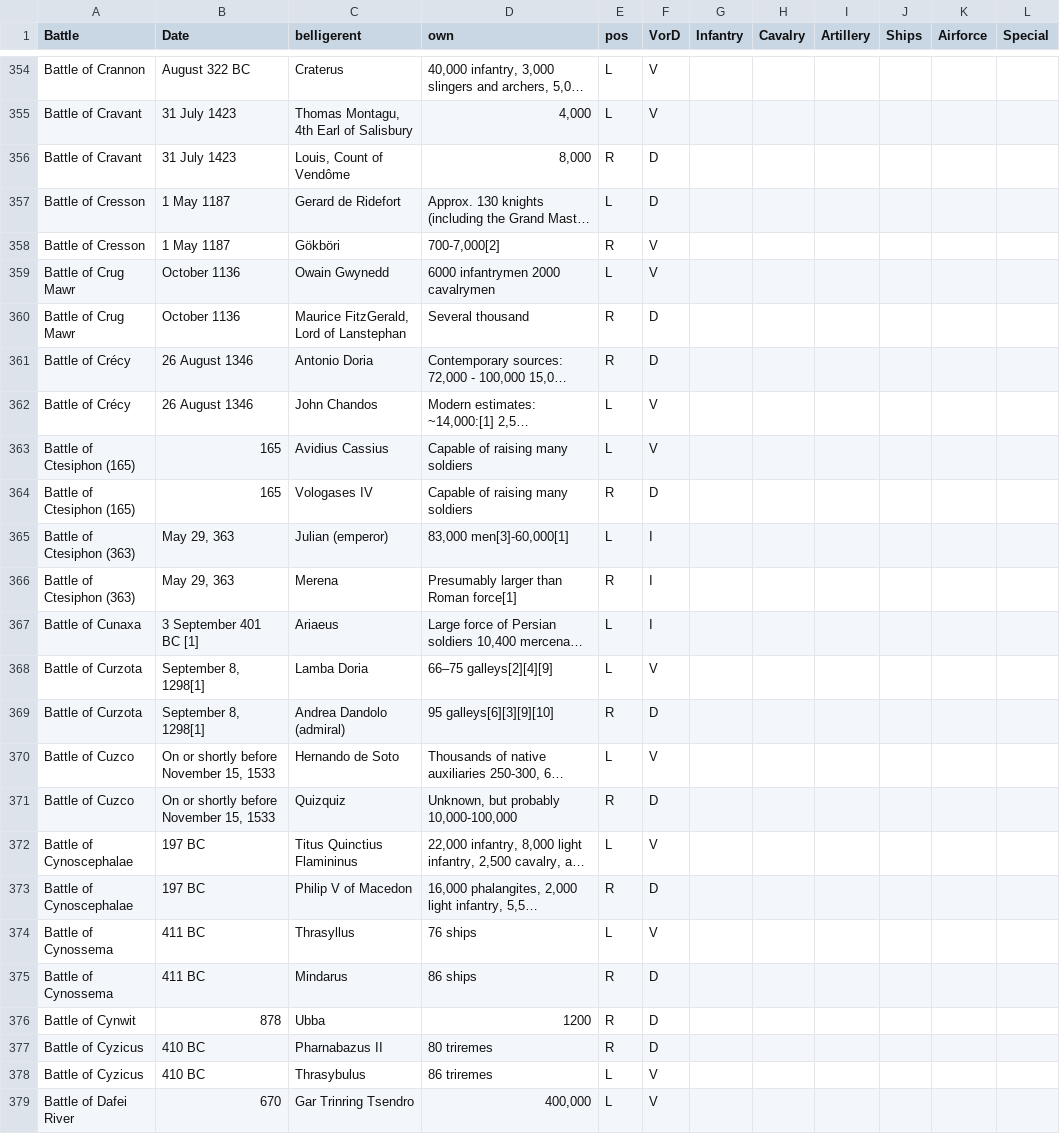
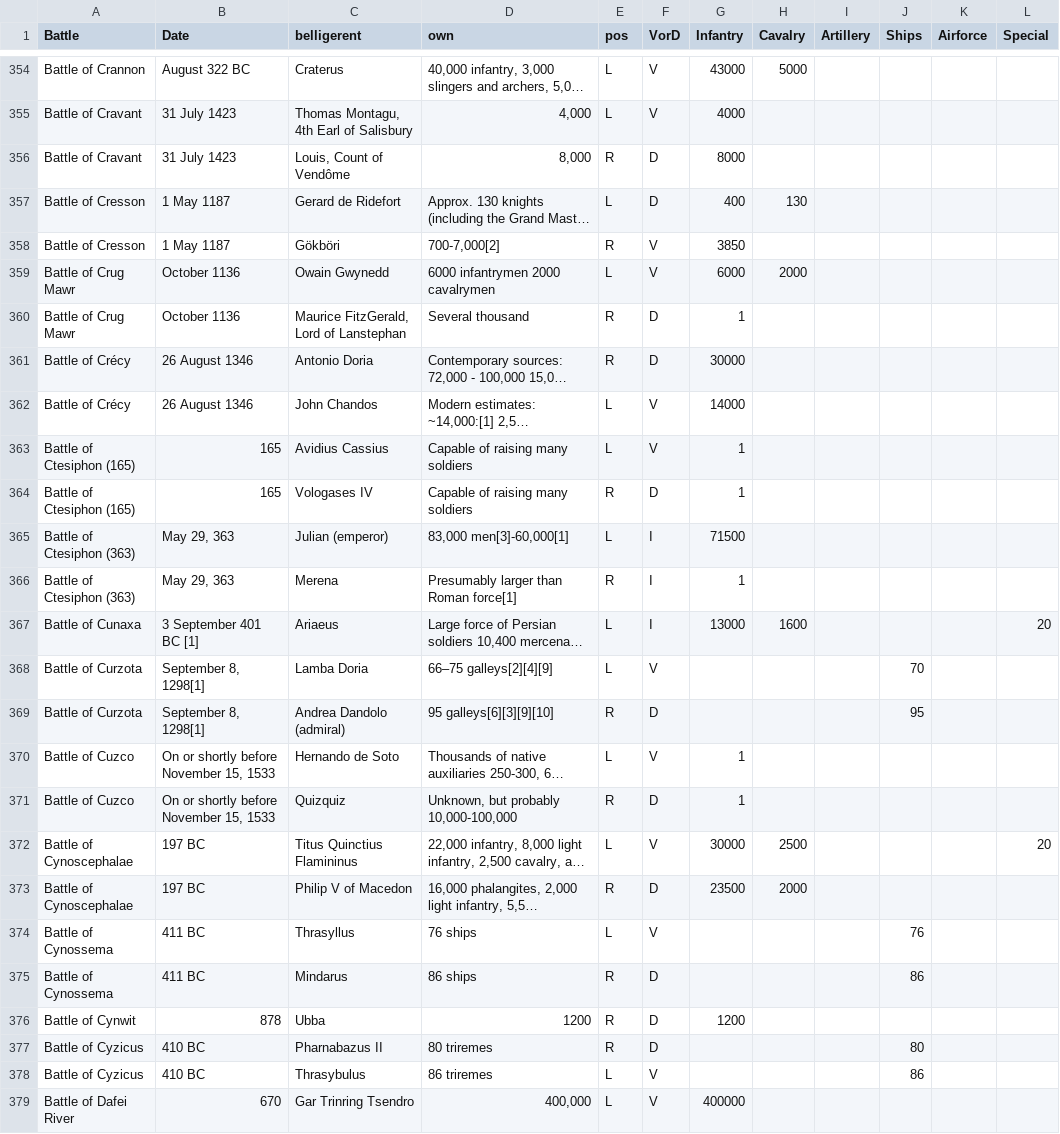
Before and after one commit to ethanarsht/military_rankings, a CSV file: strength_entry.csv, drawn as a sheet; only a part is shown, gaps mark what is left out; long unchanged cells end in …; the diff covers the shown part only; the diff names each change by its address in the sheet, - before the commit and + after, or states it on an @@ line.

```diff
--- a/strength_entry.csv
+++ b/strength_entry.csv
-G354 (Infantry): (empty)
+G354 (Infantry): 43000
-H354 (Cavalry): (empty)
+H354 (Cavalry): 5000
-G355 (Infantry): (empty)
+G355 (Infantry): 4000
-G356 (Infantry): (empty)
+G356 (Infantry): 8000
-G357 (Infantry): (empty)
+G357 (Infantry): 400
-H357 (Cavalry): (empty)
+H357 (Cavalry): 130
-G358 (Infantry): (empty)
+G358 (Infantry): 3850
-G359 (Infantry): (empty)
+G359 (Infantry): 6000
-H359 (Cavalry): (empty)
+H359 (Cavalry): 2000
-G360 (Infantry): (empty)
+G360 (Infantry): 1
-G361 (Infantry): (empty)
+G361 (Infantry): 30000
-G362 (Infantry): (empty)
+G362 (Infantry): 14000
-G363:G364 (Infantry): (empty)
+G363:G364 (Infantry): 1
-G365 (Infantry): (empty)
+G365 (Infantry): 71500
-G366 (Infantry): (empty)
+G366 (Infantry): 1
-G367 (Infantry): (empty)
+G367 (Infantry): 13000
-H367 (Cavalry): (empty)
+H367 (Cavalry): 1600
-L367 (Special): (empty)
+L367 (Special): 20
-J368 (Ships): (empty)
+J368 (Ships): 70
-J369 (Ships): (empty)
+J369 (Ships): 95
-G370:G371 (Infantry): (empty)
+G370:G371 (Infantry): 1
-G372 (Infantry): (empty)
+G372 (Infantry): 30000
-H372 (Cavalry): (empty)
+H372 (Cavalry): 2500
-L372 (Special): (empty)
+L372 (Special): 20
-G373 (Infantry): (empty)
+G373 (Infantry): 23500
-H373 (Cavalry): (empty)
+H373 (Cavalry): 2000
-J374 (Ships): (empty)
+J374 (Ships): 76
-J375 (Ships): (empty)
+J375 (Ships): 86
-G376 (Infantry): (empty)
+G376 (Infantry): 1200
-J377 (Ships): (empty)
+J377 (Ships): 80
-J378 (Ships): (empty)
+J378 (Ships): 86
-G379 (Infantry): (empty)
+G379 (Infantry): 400000
```
Also changed, not shown: 89 edited cells elsewhere in this file.
